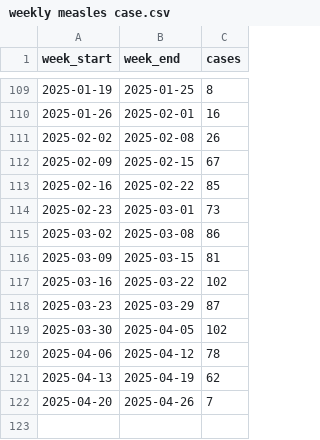
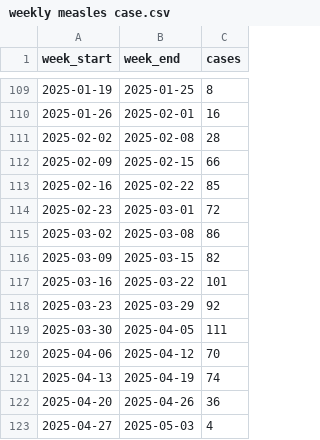
Before and after one commit to webpagearshi/Measles-Outbreak-in-US---2025, a CSV file: weekly measles case.csv, drawn as a sheet; only a part is shown, gaps mark what is left out.

Commit message:
update dataset

```diff
--- a/weekly measles case.csv
+++ b/weekly measles case.csv
@@ -110,13 +110,14 @@ week_start,week_end,cases
 2025-01-26,2025-02-01,16
-2025-02-02,2025-02-08,26
-2025-02-09,2025-02-15,67
+2025-02-02,2025-02-08,28
+2025-02-09,2025-02-15,66
 2025-02-16,2025-02-22,85
-2025-02-23,2025-03-01,73
+2025-02-23,2025-03-01,72
 2025-03-02,2025-03-08,86
-2025-03-09,2025-03-15,81
-2025-03-16,2025-03-22,102
-2025-03-23,2025-03-29,87
-2025-03-30,2025-04-05,102
-2025-04-06,2025-04-12,78
-2025-04-13,2025-04-19,62
-2025-04-20,2025-04-26,7
+2025-03-09,2025-03-15,82
+2025-03-16,2025-03-22,101
+2025-03-23,2025-03-29,92
+2025-03-30,2025-04-05,111
+2025-04-06,2025-04-12,70
+2025-04-13,2025-04-19,74
+2025-04-20,2025-04-26,36
+2025-04-27,2025-05-03,4
```
Also changed, not shown: 3 other files.
